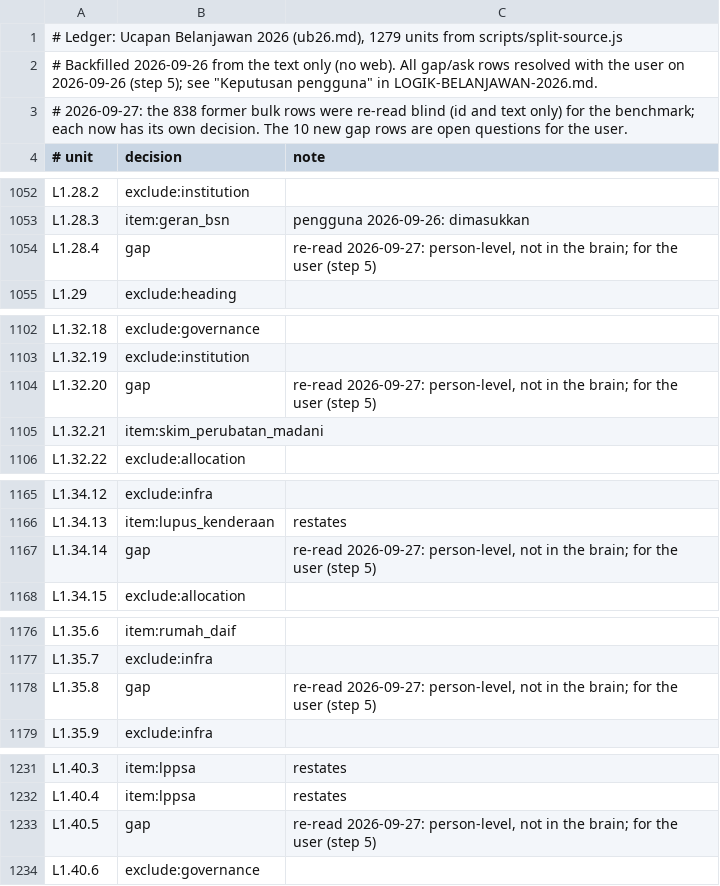
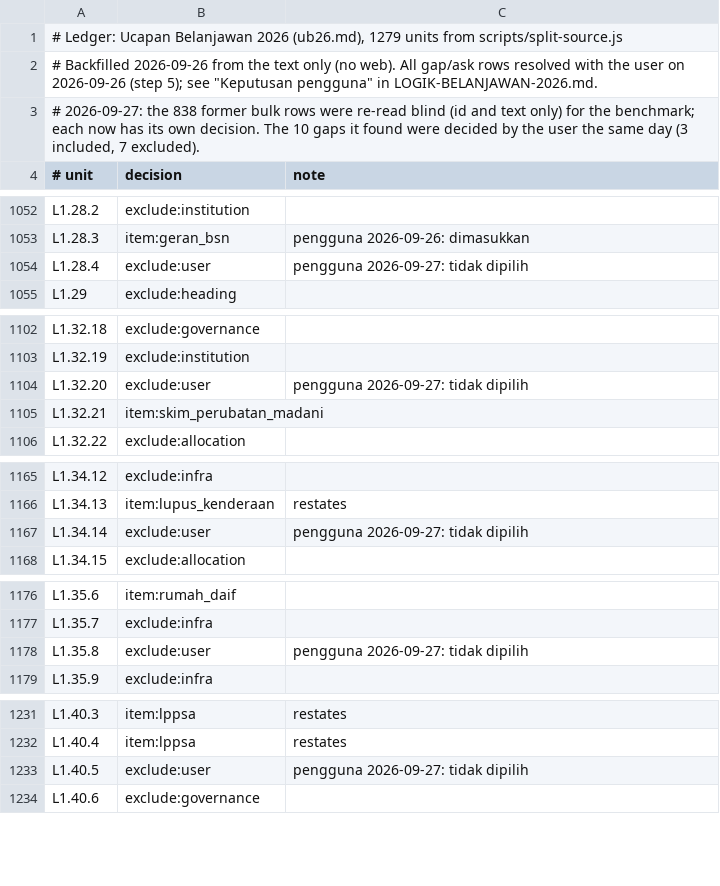
Before and after one commit to testpen27/Skill-Optimizer, a TSV file: skills/belanjawan-brain/references/ledger-2026.tsv, drawn as a sheet; only a part is shown, gaps mark what is left out; the diff covers the shown part only.

```diff
--- a/skills/belanjawan-brain/references/ledger-2026.tsv
+++ b/skills/belanjawan-brain/references/ledger-2026.tsv
@@ -2,3 +2,3 @@
 # Backfilled 2026-09-26 from the text only (no web). All gap/ask rows resolved with the user on 2026-09-26 (step 5); see "Keputusan pengguna" in LOGIK-BELANJAWAN-2026.md.
-# 2026-09-27: the 838 former bulk rows were re-read blind (id and text only) for the benchmark; each now has its own decision. The 10 new gap rows are open questions for the user.
+# 2026-09-27: the 838 former bulk rows were re-read blind (id and text only) for the benchmark; each now has its own decision. The 10 gaps it found were decided by the user the same day (3 included, 7 excluded).
 # unit	decision	note
@@ -1053,3 +1053,3 @@ L1.28.2	exclude:institution
 L1.28.3	item:geran_bsn	pengguna 2026-09-26: dimasukkan
-L1.28.4	gap	re-read 2026-09-27: person-level, not in the brain; for the user (step 5)
+L1.28.4	exclude:user	pengguna 2026-09-27: tidak dipilih
 L1.29	exclude:heading	
@@ -1103,3 +1103,3 @@ L1.32.18	exclude:governance
 L1.32.19	exclude:institution	
-L1.32.20	gap	re-read 2026-09-27: person-level, not in the brain; for the user (step 5)
+L1.32.20	exclude:user	pengguna 2026-09-27: tidak dipilih
 L1.32.21	item:skim_perubatan_madani	
@@ -1166,3 +1166,3 @@ L1.34.12	exclude:infra
 L1.34.13	item:lupus_kenderaan	restates
-L1.34.14	gap	re-read 2026-09-27: person-level, not in the brain; for the user (step 5)
+L1.34.14	exclude:user	pengguna 2026-09-27: tidak dipilih
 L1.34.15	exclude:allocation	
@@ -1177,3 +1177,3 @@ L1.35.6	item:rumah_daif
 L1.35.7	exclude:infra	
-L1.35.8	gap	re-read 2026-09-27: person-level, not in the brain; for the user (step 5)
+L1.35.8	exclude:user	pengguna 2026-09-27: tidak dipilih
 L1.35.9	exclude:infra	
@@ -1232,3 +1232,3 @@ L1.40.3	item:lppsa	restates
 L1.40.4	item:lppsa	restates
-L1.40.5	gap	re-read 2026-09-27: person-level, not in the brain; for the user (step 5)
+L1.40.5	exclude:user	pengguna 2026-09-27: tidak dipilih
 L1.40.6	exclude:governance	
```
Also changed, not shown: 10 edited cells elsewhere in this file, 11 other files.
